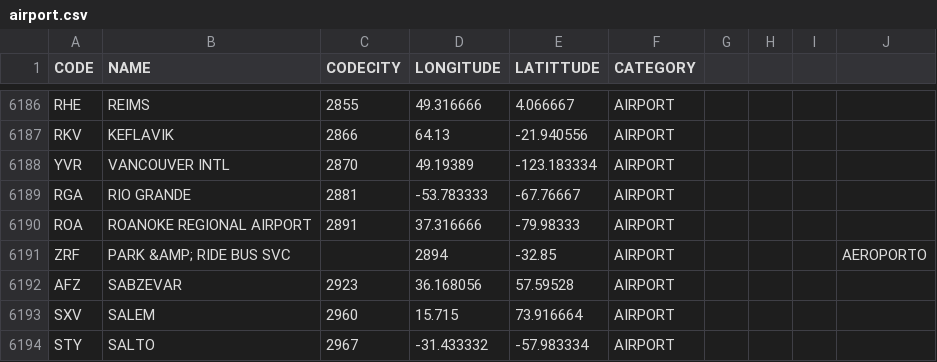
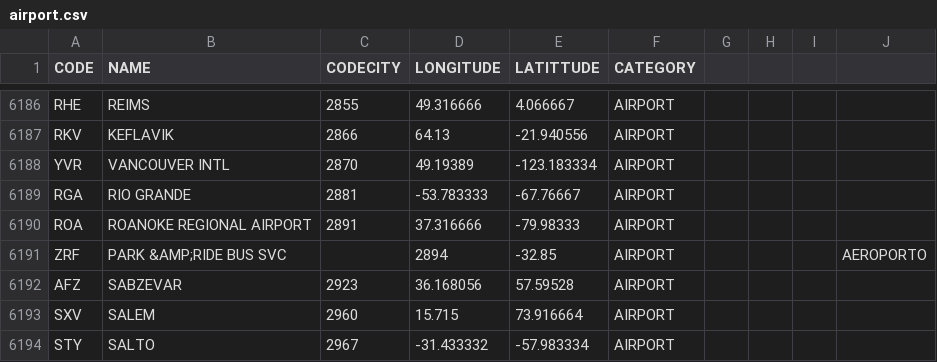
Before and after one commit to Ayed-Nejmeddine/Datapex-Backend, a CSV file: data/data_dictionaries/airport.csv, drawn as a sheet; only a part is shown, gaps mark what is left out.

```diff
--- a/data/data_dictionaries/airport.csv
+++ b/data/data_dictionaries/airport.csv
@@ -6190,3 +6190,3 @@ RGA;RIO GRANDE;2881;-53.783333;-67.76667;AIRPORT;;;;
 ROA;ROANOKE REGIONAL AIRPORT;2891;37.316666;-79.98333;AIRPORT;;;;
-ZRF;"PARK &AMP; RIDE BUS SVC";;2894;-32.85;AIRPORT;;;;AEROPORTO
+ZRF;"PARK &AMP;RIDE BUS SVC";;2894;-32.85;AIRPORT;;;;AEROPORTO
 AFZ;SABZEVAR;2923;36.168056;57.59528;AIRPORT;;;;
```
Also changed, not shown: data/data_dictionaries/continent.csv, data/data_dictionaries/ddkw.csv, 15 other files.
